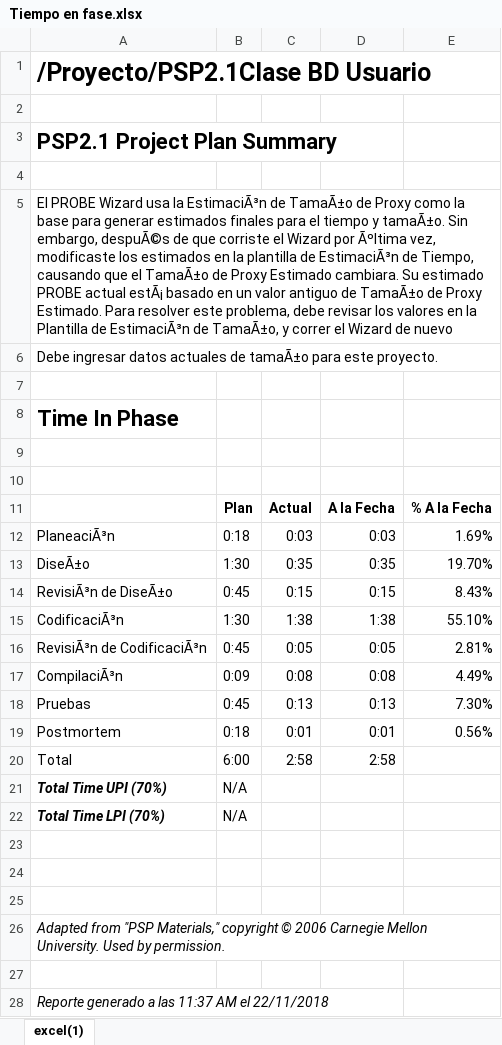
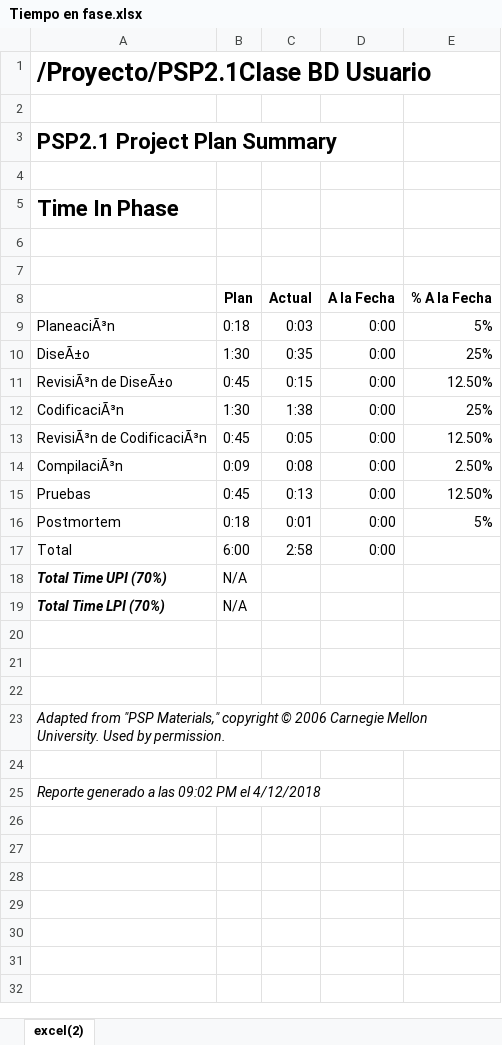
Before and after one commit to AxeelZR/TSP_SoftwaRed, an Excel workbook: Documentación/Psp's/Salma/BD Usuario/Tiempo en fase.xlsx, sheet excel(2), drawn as a sheet; values as stored, in another font and other column widths than the file's, no borders; removed rows and columns are numbered as before the commit, all else as after; the diff names each change by its address in the sheet, - before the commit and + after, or states it on an @@ line.

Commit message:
Subí PSP Clase Usuario y BD_Usuario

```diff
--- a/Documentación/Psp's/Salma/BD Usuario/Tiempo en fase.xlsx (sheet excel(2))
+++ b/Documentación/Psp's/Salma/BD Usuario/Tiempo en fase.xlsx (sheet excel(2))
-sheet tab: excel(1)
+sheet tab: excel(2)
-row 5: El PROBE Wizard usa la EstimaciÃ³n de TamaÃ±o de Proxy como la base para generar estimados finales para el tiempo y tamaÃ±o. Sin embargo, despuÃ©s de que corriste el Wizard por Ãºltima vez, modificaste los estimados en la plantilla de EstimaciÃ³n de Tiempo, causando que el TamaÃ±o de Proxy Estimado cambiara. Su estimado PROBE actual estÃ¡ basado en un valor antiguo de TamaÃ±o de Proxy Estimado. Para resolver este problema, debe revisar los valores en la Plantilla de EstimaciÃ³n de TamaÃ±o, y correr el Wizard de nuevo
-row 6: Debe ingresar datos actuales de tamaÃ±o para este proyecto.
-row 7: (empty)
-D9 (A la Fecha): 0:03
+D9 (A la Fecha): 0:00
-E9 (% A la Fecha): 1.69%
+E9 (% A la Fecha): 5%
-D10 (A la Fecha): 0:35
+D10 (A la Fecha): 0:00
-E10 (% A la Fecha): 19.70%
+E10 (% A la Fecha): 25%
-D11 (A la Fecha): 0:15
+D11 (A la Fecha): 0:00
-E11 (% A la Fecha): 8.43%
+E11 (% A la Fecha): 12.50%
-D12 (A la Fecha): 1:38
+D12 (A la Fecha): 0:00
-E12 (% A la Fecha): 55.10%
+E12 (% A la Fecha): 25%
-D13 (A la Fecha): 0:05
+D13 (A la Fecha): 0:00
-E13 (% A la Fecha): 2.81%
+E13 (% A la Fecha): 12.50%
-D14 (A la Fecha): 0:08
+D14 (A la Fecha): 0:00
-E14 (% A la Fecha): 4.49%
+E14 (% A la Fecha): 2.50%
-D15 (A la Fecha): 0:13
+D15 (A la Fecha): 0:00
-E15 (% A la Fecha): 7.30%
+E15 (% A la Fecha): 12.50%
-D16 (A la Fecha): 0:01
+D16 (A la Fecha): 0:00
-E16 (% A la Fecha): 0.56%
+E16 (% A la Fecha): 5%
-D17 (A la Fecha): 2:58
+D17 (A la Fecha): 0:00
-A25: Reporte generado a las 11:37 AM el 22/11/2018
+A25: Reporte generado a las 09:02 PM el 4/12/2018
```
Also changed, not shown: Documentación/Psp's/Salma/BD Usuario/Defectos removidos.xlsx, Documentación/Psp's/Salma/BD Usuario/Size estimating template.xlsx, 13 other files.
